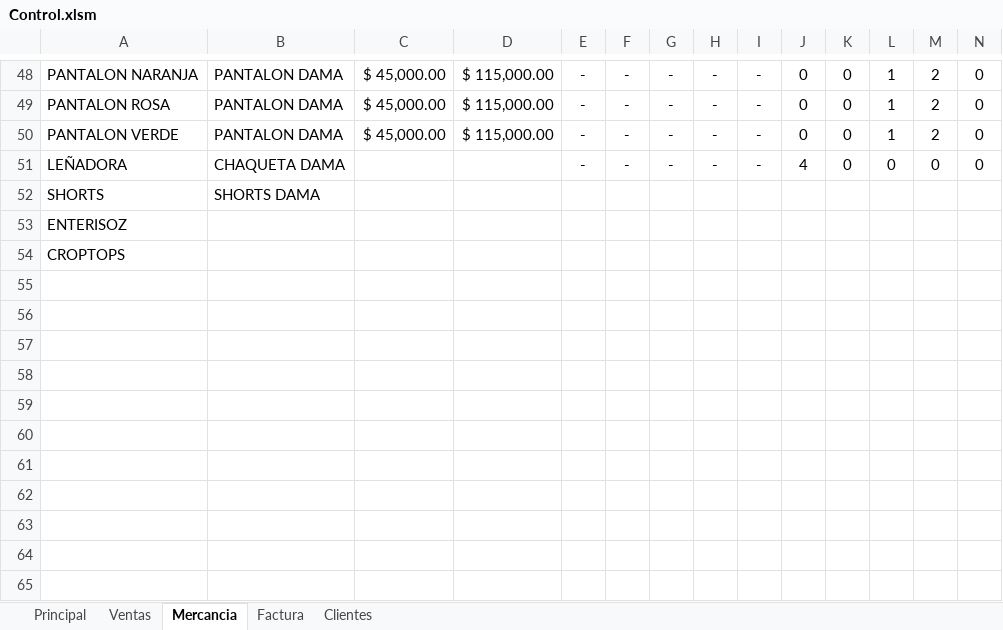
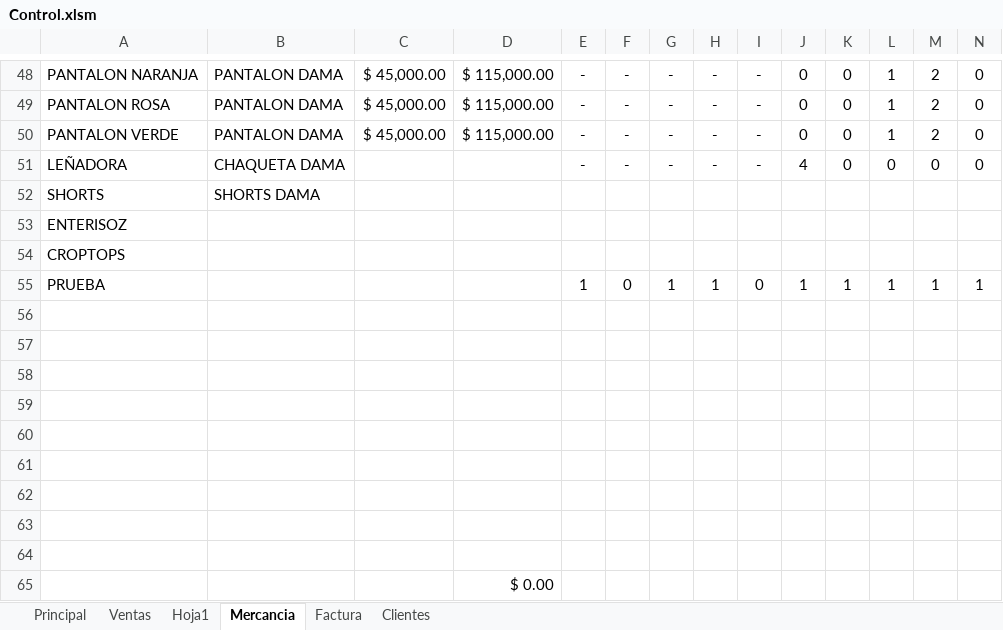
Before and after one commit to Santiago6323/Almacen, an Excel workbook: Control.xlsm, sheet Mercancia, drawn as a sheet; only a part is shown, gaps mark what is left out; values as stored, in another font and other column widths than the file's, no borders; table styles not drawn; the diff names each change by its address in the sheet, - before the commit and + after, or states it on an @@ line.

```diff
--- a/Control.xlsm (sheet Mercancia)
+++ b/Control.xlsm (sheet Mercancia)
+sheet tab: Hoja1
+row 55: PRUEBA |  |  |  | 1 | 0 | 1 | 1 | 0 | 1 | 1 | 1 | 1 | 1
+row 56: (empty)
+row 57: (empty)
+row 58: (empty)
+row 59: (empty)
+row 60: (empty)
+row 61: (empty)
+row 62: (empty)
+row 63: (empty)
+row 64: (empty)
+row 65:  |  |  | $ 0.00
```
Also changed, not shown: sheet Principal, sheet Ventas, charts or pictures.
